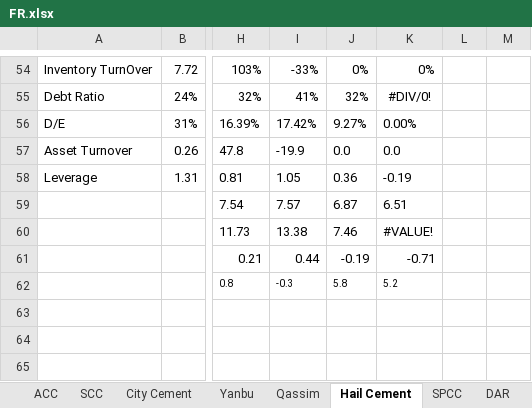
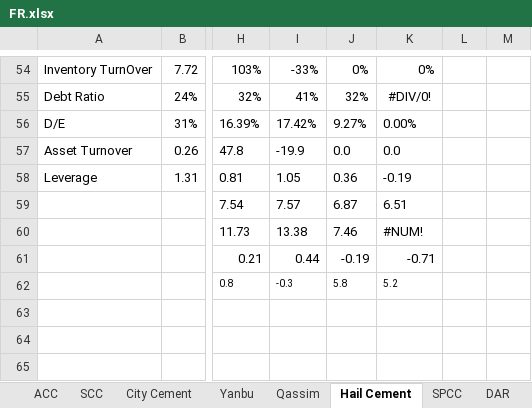
Before and after one commit to abonaser87/StocksHistoricalData, an Excel workbook: freport/freport/FR.xlsx, sheet Hail Cement, drawn as a sheet; only a part is shown, gaps mark what is left out; values as stored, in another font and other column widths than the file's, no borders; the diff names each change by its address in the sheet, - before the commit and + after, or states it on an @@ line.

```diff
--- a/freport/freport/FR.xlsx (sheet Hail Cement)
+++ b/freport/freport/FR.xlsx (sheet Hail Cement)
-K60: #VALUE!
+K60: #NUM!
```
Also changed, not shown: sheet Qassim, sheet SAFCO, sheet altayar, sheet Saudi Chemical, other sheet tabs, 2 other files.
